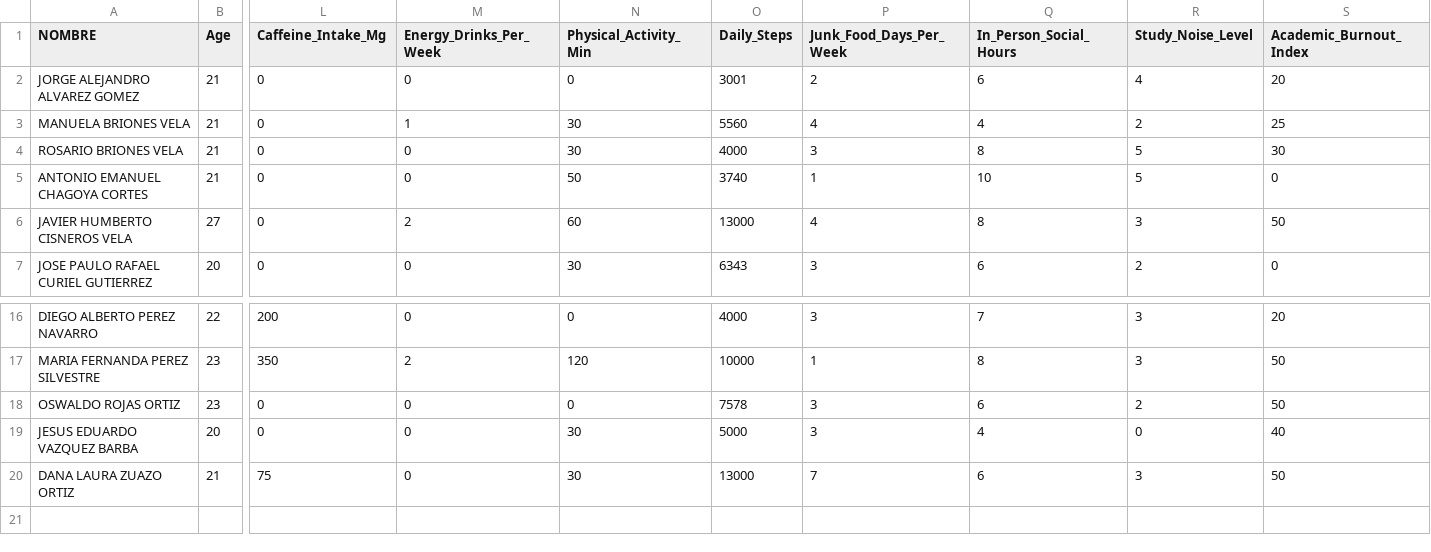
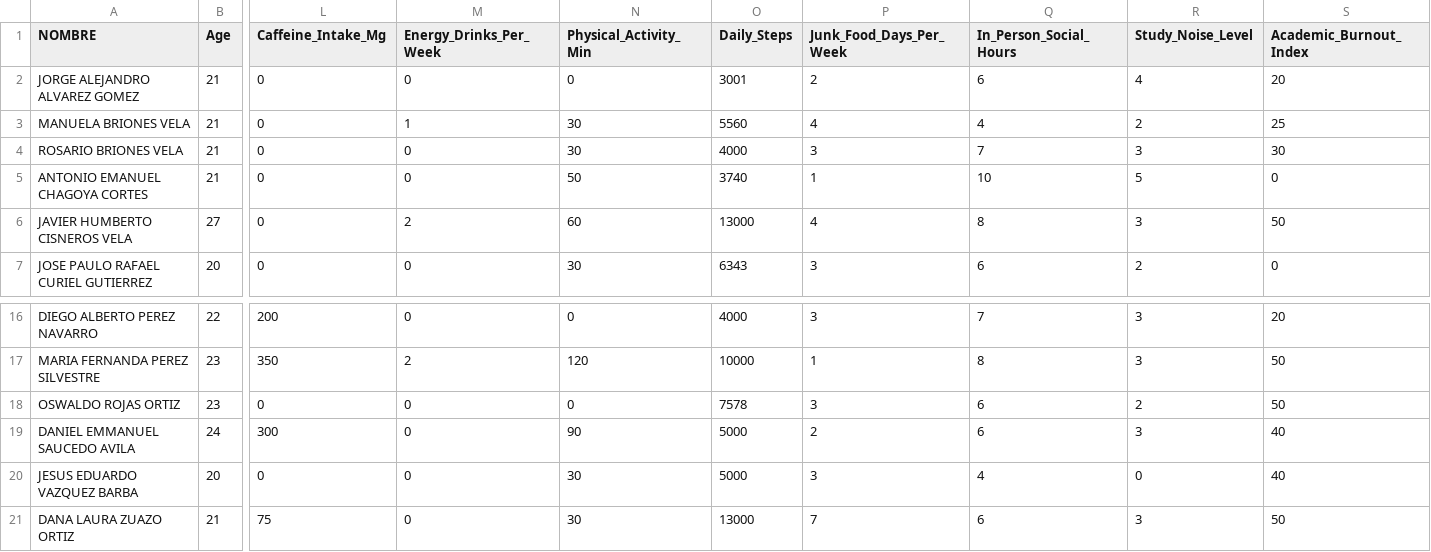
Before and after one commit to OsmarFrausto/Machine-Learning-Practice, a CSV file: group_data.csv, drawn as a sheet; only a part is shown, gaps mark what is left out; rows hold the shown columns only; the diff names each change by its address in the sheet, - before the commit and + after, or states it on an @@ line.

```diff
--- a/group_data.csv
+++ b/group_data.csv
-Q4 (In_Person_Social_Hours): 8
+Q4 (In_Person_Social_Hours): 7
-R4 (Study_Noise_Level): 5
+R4 (Study_Noise_Level): 3
+row 19: DANIEL EMMANUEL SAUCEDO AVILA | 24 | 300 | 0 | 90 | 5000 | 2 | 6 | 3 | 40
```
Also changed, not shown: 3 other files.
